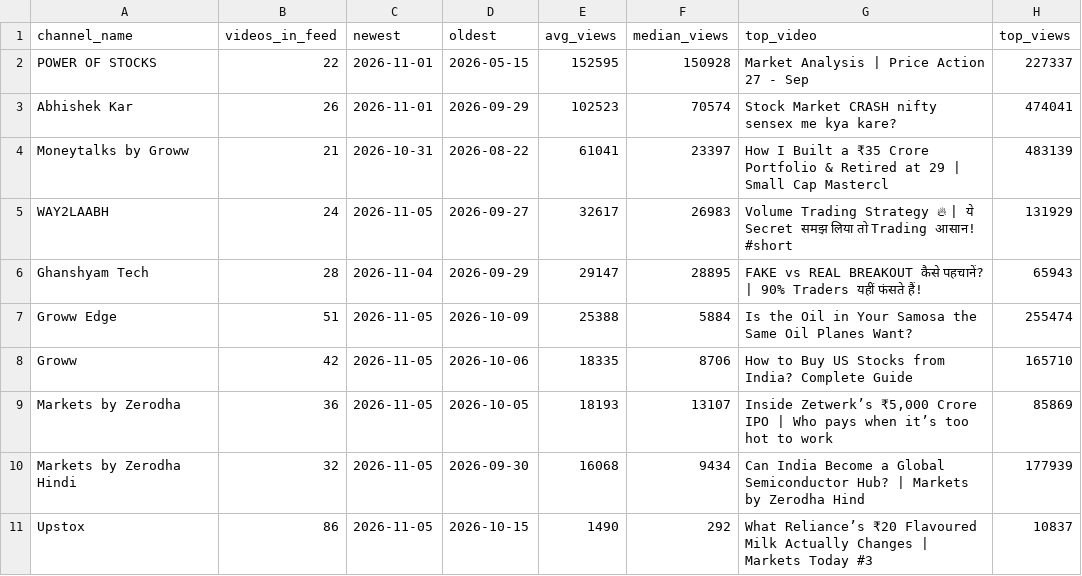
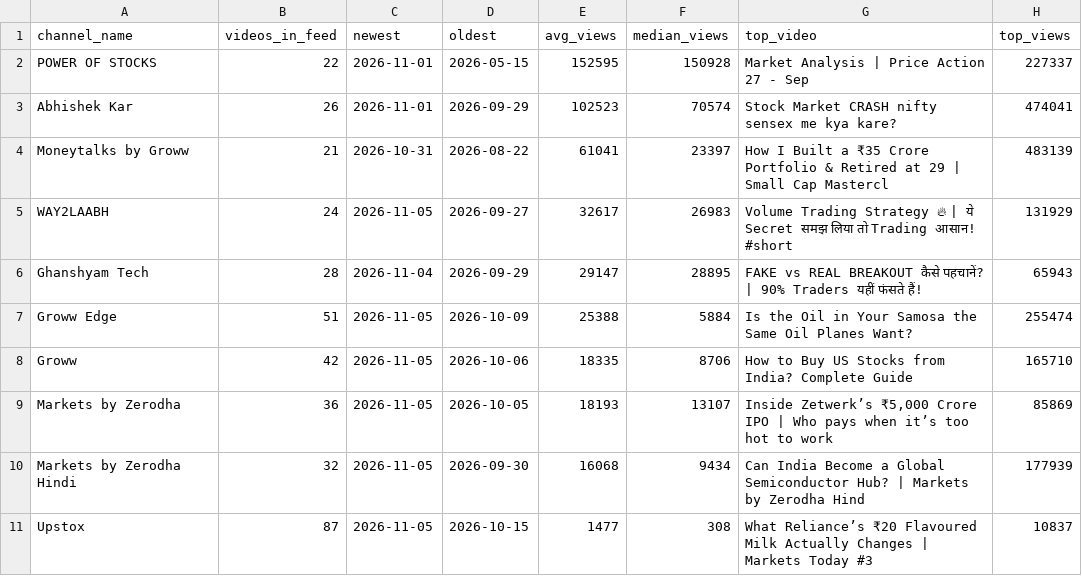
Before and after one commit to devrajai/ArthaSaar, a CSV file: data/analysis/channel_stats.csv, drawn as a sheet.

```diff
--- a/data/analysis/channel_stats.csv
+++ b/data/analysis/channel_stats.csv
@@ -10,2 +10,2 @@ Markets by Zerodha,36,2026-11-05,2026-10-05,18193,13107,"Inside Zetwerk’s ₹5
 Markets by Zerodha Hindi,32,2026-11-05,2026-09-30,16068,9434,Can India Become a Global Semiconductor Hub? | Markets by Zerodha Hind,177939
-Upstox,86,2026-11-05,2026-10-15,1490,292,What Reliance’s ₹20 Flavoured Milk Actually Changes | Markets Today #3,10837
+Upstox,87,2026-11-05,2026-10-15,1477,308,What Reliance’s ₹20 Flavoured Milk Actually Changes | Markets Today #3,10837
```
Also changed, not shown: data/analysis/video_scores.csv, data/youtube/groww-edge.csv, 13 other files.
